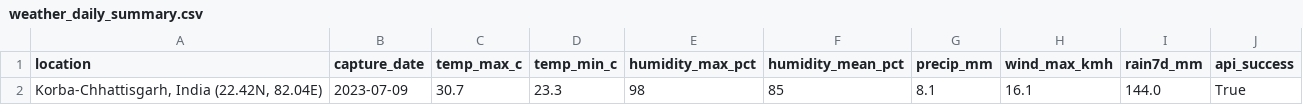
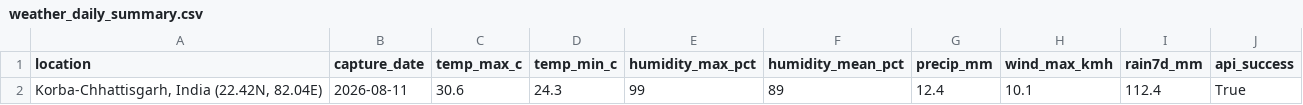
Before and after one commit to sagnikbasutaan2004-source/Smart-India-Hackathon, a CSV file: metadata/weather_daily_summary.csv, drawn as a sheet.

```diff
--- a/metadata/weather_daily_summary.csv
+++ b/metadata/weather_daily_summary.csv
@@ -1,2 +1,2 @@
 location,capture_date,temp_max_c,temp_min_c,humidity_max_pct,humidity_mean_pct,precip_mm,wind_max_kmh,rain7d_mm,api_success
-"Korba-Chhattisgarh, India (22.42N, 82.04E)",2023-07-09,30.7,23.3,98,85,8.1,16.1,144.0,True
+"Korba-Chhattisgarh, India (22.42N, 82.04E)",2026-08-11,30.6,24.3,99,89,12.4,10.1,112.4,True
```
Also changed, not shown: metadata/weather_hourly.csv, 41 other files.
